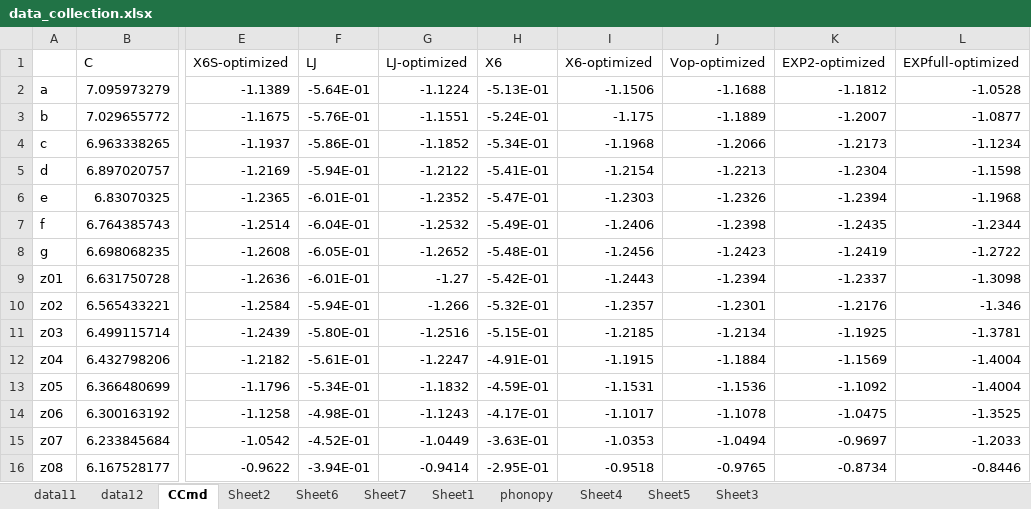
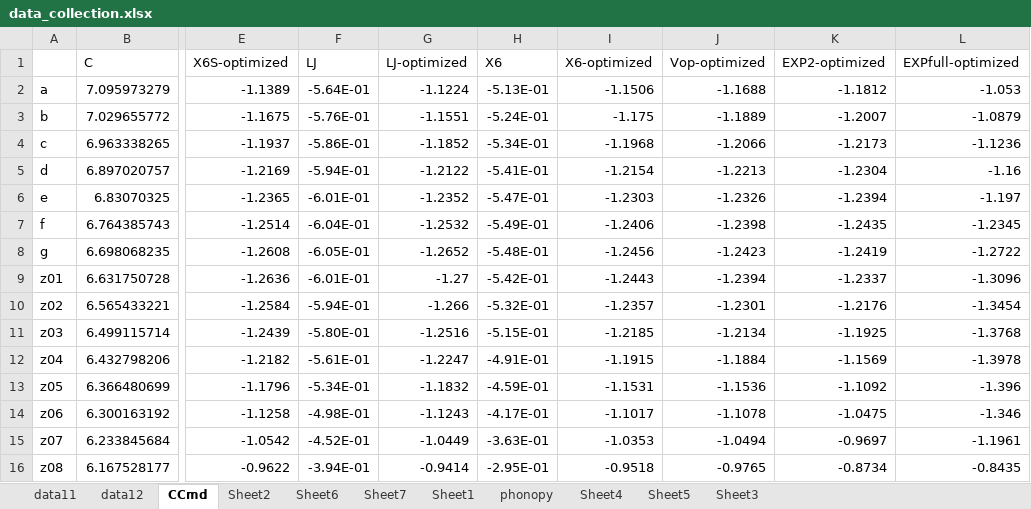
Before and after one commit to YerongLeopard/William, an Excel workbook: data/data_collection.xlsx, sheet CCmd, drawn as a sheet; only a part is shown, gaps mark what is left out; values as stored, in another font and other column widths than the file's, no borders; the diff names each change by its address in the sheet, - before the commit and + after, or states it on an @@ line.

Commit message:
update data

```diff
--- a/data/data_collection.xlsx (sheet CCmd)
+++ b/data/data_collection.xlsx (sheet CCmd)
-L2 (EXPfull-optimized): -1.0528
+L2 (EXPfull-optimized): -1.053
-L3 (EXPfull-optimized): -1.0877
+L3 (EXPfull-optimized): -1.0879
-L4 (EXPfull-optimized): -1.1234
+L4 (EXPfull-optimized): -1.1236
-L5 (EXPfull-optimized): -1.1598
+L5 (EXPfull-optimized): -1.16
-L6 (EXPfull-optimized): -1.1968
+L6 (EXPfull-optimized): -1.197
-L7 (EXPfull-optimized): -1.2344
+L7 (EXPfull-optimized): -1.2345
-L9 (EXPfull-optimized): -1.3098
+L9 (EXPfull-optimized): -1.3096
-L10 (EXPfull-optimized): -1.346
+L10 (EXPfull-optimized): -1.3454
-L11 (EXPfull-optimized): -1.3781
+L11 (EXPfull-optimized): -1.3768
-L12 (EXPfull-optimized): -1.4004
+L12 (EXPfull-optimized): -1.3978
-L13 (EXPfull-optimized): -1.4004
+L13 (EXPfull-optimized): -1.396
-L14 (EXPfull-optimized): -1.3525
+L14 (EXPfull-optimized): -1.346
-L15 (EXPfull-optimized): -1.2033
+L15 (EXPfull-optimized): -1.1961
-L16 (EXPfull-optimized): -0.8446
+L16 (EXPfull-optimized): -0.8435
```
Also changed, not shown: data/data.xlsx, 43 other files.
